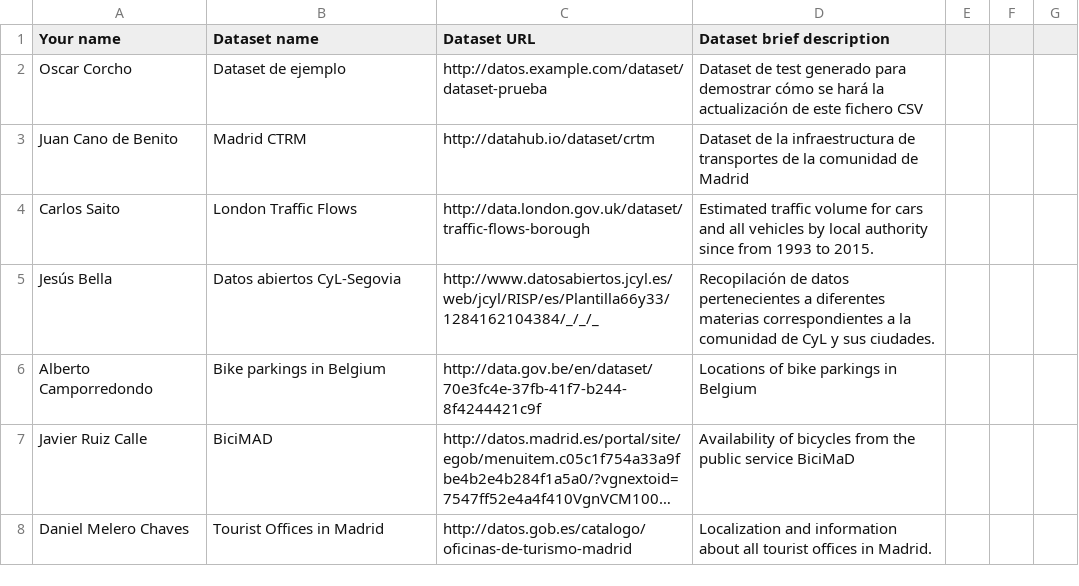
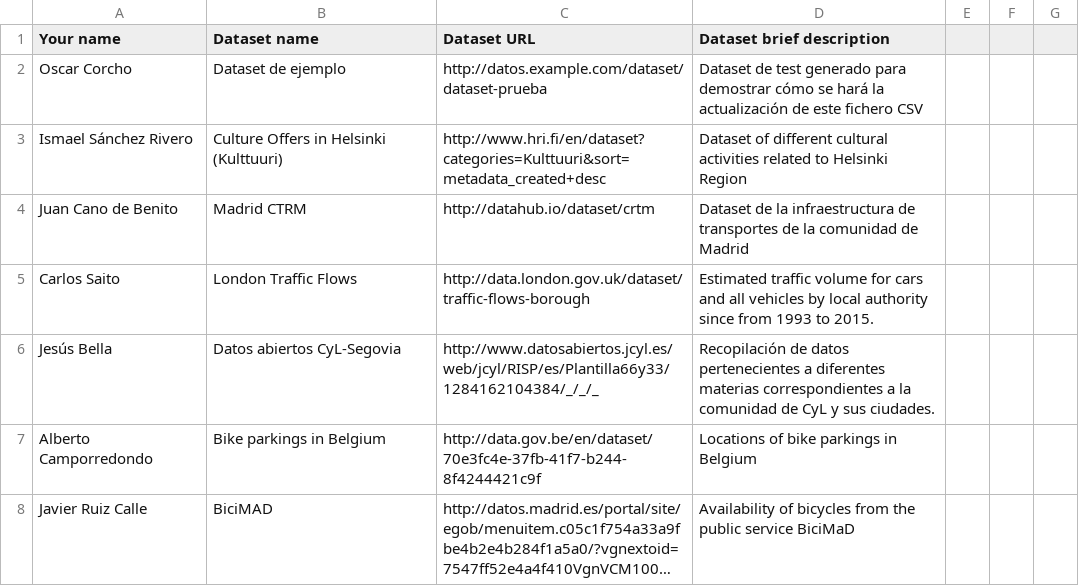
Before and after one commit to FacultadInformatica-LinkedData/Curso2016-2017, a CSV file: Assignment1/DatasetDescriptions.csv, drawn as a sheet; only a part is shown; the shorter side is filled out with more unchanged rows; long unchanged cells end in ….

Commit message:
Update DatasetDescriptions.csv

```diff
--- a/Assignment1/DatasetDescriptions.csv
+++ b/Assignment1/DatasetDescriptions.csv
@@ -2,2 +2,3 @@
 Oscar Corcho, Dataset de ejemplo, http://datos.example.com/dataset/dataset-prueba, Dataset de test generado para demostrar cómo se hará la actualización de este fichero CSV
+Ismael Sánchez Rivero, Culture Offers in Helsinki (Kulttuuri), http://www.hri.fi/en/dataset?categories=Kulttuuri&sort=metadata_created+desc, Dataset of different cultural activities related to Helsinki Region
 Juan Cano de Benito, Madrid CTRM, http://datahub.io/dataset/crtm, Dataset de la infraestructura de transportes de la comunidad de Madrid
```
